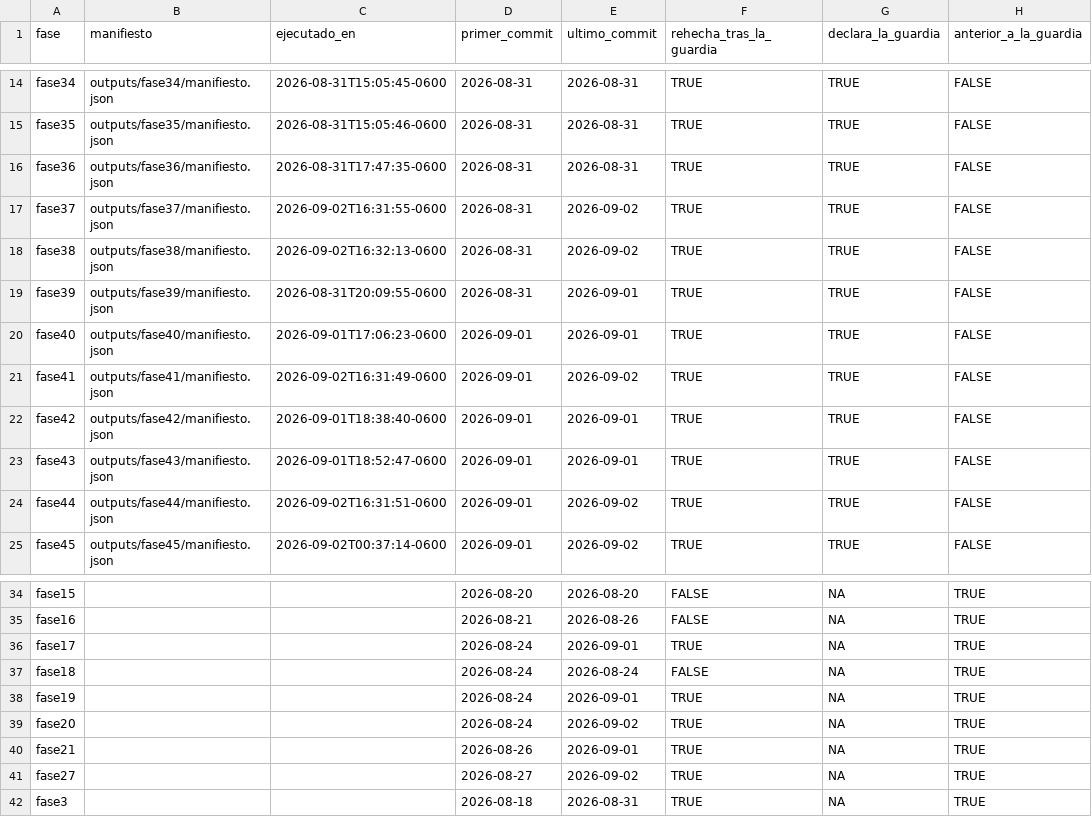
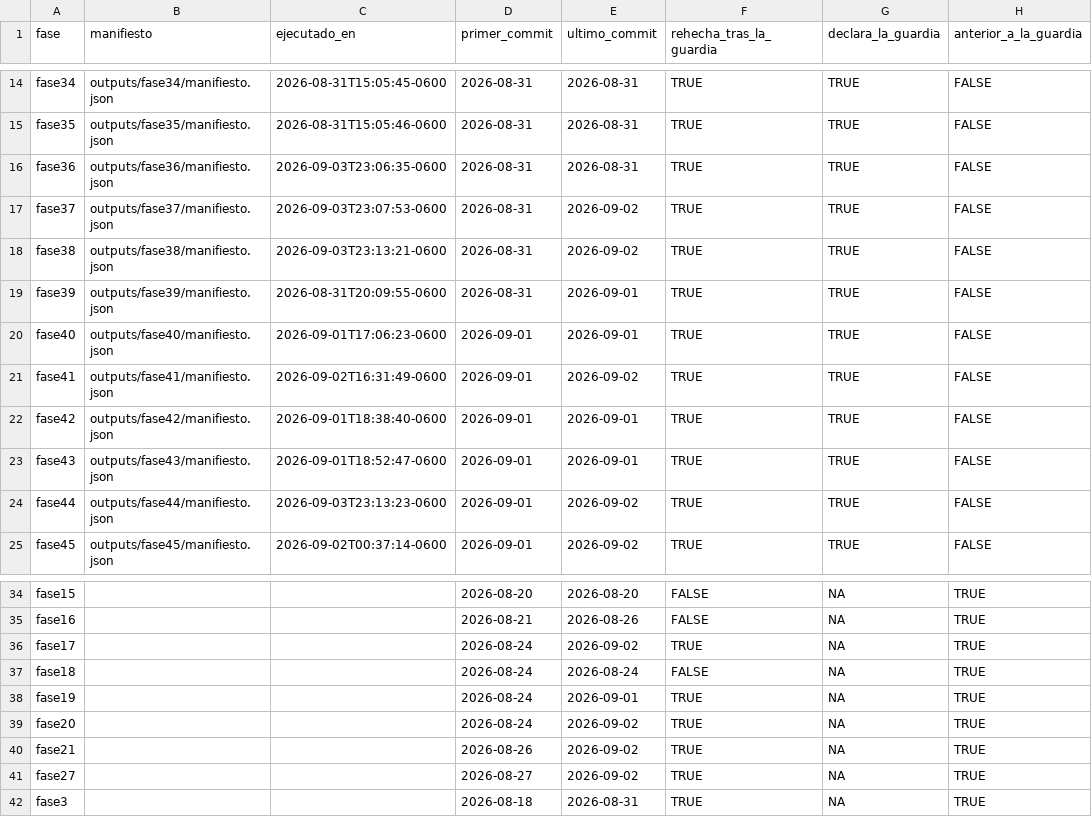
Before and after one commit to ljm234/icu-infection-source-conformal, a CSV file: outputs/fase37/guarda_por_deposito.csv, drawn as a sheet; only a part is shown, gaps mark what is left out; the diff names each change by its address in the sheet, - before the commit and + after, or states it on an @@ line.

```diff
--- a/outputs/fase37/guarda_por_deposito.csv
+++ b/outputs/fase37/guarda_por_deposito.csv
-C16 (ejecutado_en): 2026-08-31T17:47:35-0600
+C16 (ejecutado_en): 2026-09-03T23:06:35-0600
-C17 (ejecutado_en): 2026-09-02T16:31:55-0600
+C17 (ejecutado_en): 2026-09-03T23:07:53-0600
-C18 (ejecutado_en): 2026-09-02T16:32:13-0600
+C18 (ejecutado_en): 2026-09-03T23:13:21-0600
-C24 (ejecutado_en): 2026-09-02T16:31:51-0600
+C24 (ejecutado_en): 2026-09-03T23:13:23-0600
-E36 (ultimo_commit): 2026-09-01
+E36 (ultimo_commit): 2026-09-02
-E40 (ultimo_commit): 2026-09-01
+E40 (ultimo_commit): 2026-09-02
```
Also changed, not shown: outputs/fase20/verificacion_cifras.csv, outputs/fase44/depositos.csv, 15 other files.
